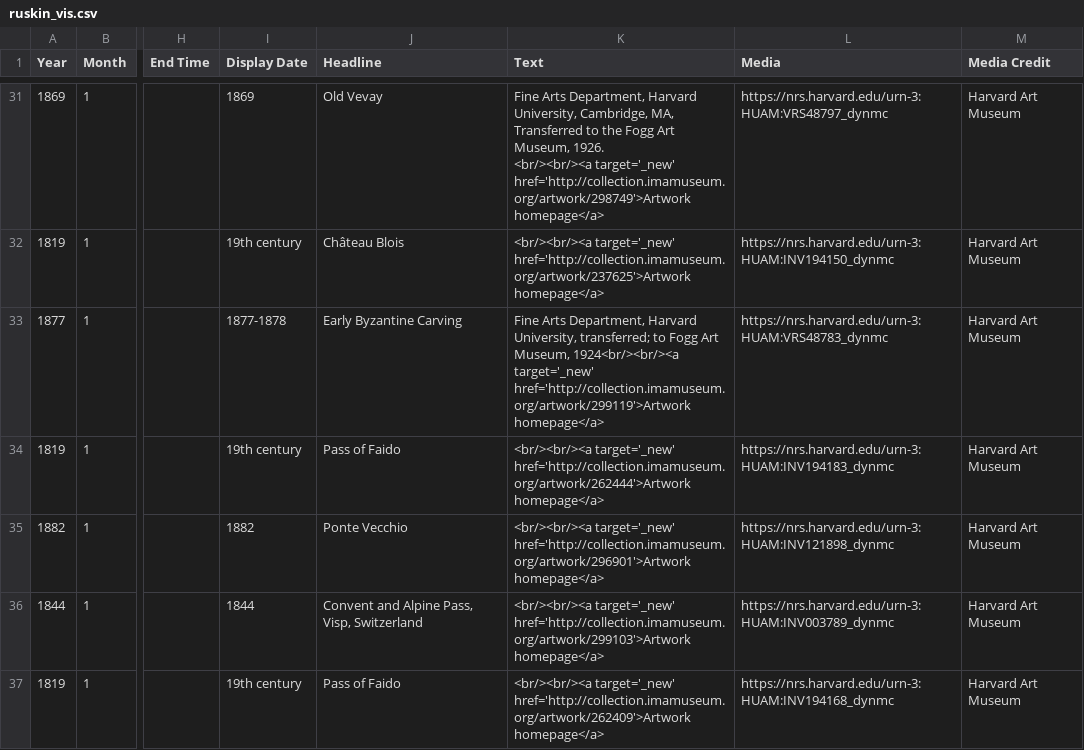
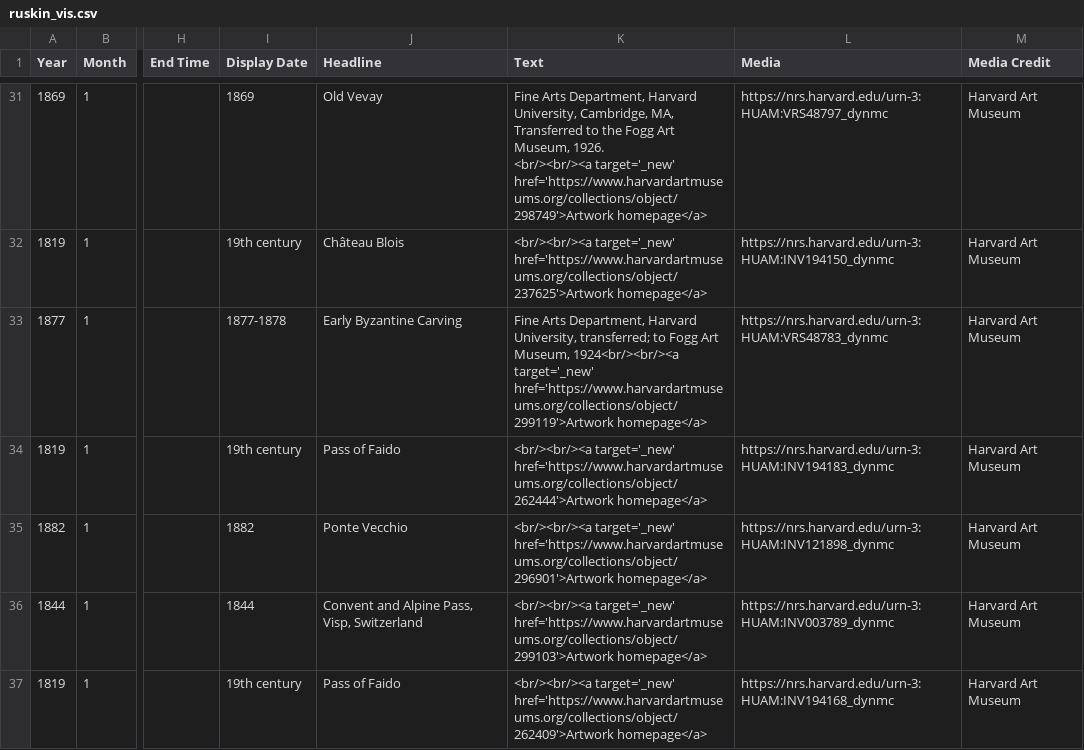
Before and after one commit to tgra/Linked-Art, a CSV file: data/ruskin/output/csv/ruskin_vis.csv, drawn as a sheet; only a part is shown, gaps mark what is left out; the diff covers the shown part only; the diff names each change by its address in the sheet, - before the commit and + after, or states it on an @@ line.

Commit message:
ruskin vis add harvard data

```diff
--- a/data/ruskin/output/csv/ruskin_vis.csv
+++ b/data/ruskin/output/csv/ruskin_vis.csv
-K31 (Text): …<br/><br/><a target='_new' href='http://collection.imamuseum.org/artwork/298749'>Artwork homepage</a>
+K31 (Text): …<br/><br/><a target='_new' href='https://www.harvardartmuseums.org/collections/object/298749'>Artwork homepage</a>
-K32 (Text): <br/><br/><a target='_new' href='http://collection.imamuseum.org/artwork/237625'>Artwork homepage</a>
+K32 (Text): <br/><br/><a target='_new' href='https://www.harvardartmuseums.org/collections/object/237625'>Artwork homepage</a>
-K33 (Text): …1924<br/><br/><a target='_new' href='http://collection.imamuseum.org/artwork/299119'>Artwork homepage</a>
+K33 (Text): …1924<br/><br/><a target='_new' href='https://www.harvardartmuseums.org/collections/object/299119'>Artwork homepage</a>
-K34 (Text): <br/><br/><a target='_new' href='http://collection.imamuseum.org/artwork/262444'>Artwork homepage</a>
+K34 (Text): <br/><br/><a target='_new' href='https://www.harvardartmuseums.org/collections/object/262444'>Artwork homepage</a>
-K35 (Text): <br/><br/><a target='_new' href='http://collection.imamuseum.org/artwork/296901'>Artwork homepage</a>
+K35 (Text): <br/><br/><a target='_new' href='https://www.harvardartmuseums.org/collections/object/296901'>Artwork homepage</a>
-K36 (Text): <br/><br/><a target='_new' href='http://collection.imamuseum.org/artwork/299103'>Artwork homepage</a>
+K36 (Text): <br/><br/><a target='_new' href='https://www.harvardartmuseums.org/collections/object/299103'>Artwork homepage</a>
-K37 (Text): <br/><br/><a target='_new' href='http://collection.imamuseum.org/artwork/262409'>Artwork homepage</a>
+K37 (Text): <br/><br/><a target='_new' href='https://www.harvardartmuseums.org/collections/object/262409'>Artwork homepage</a>
```
Also changed, not shown: 77 edited cells elsewhere in this file, 1 other file.
